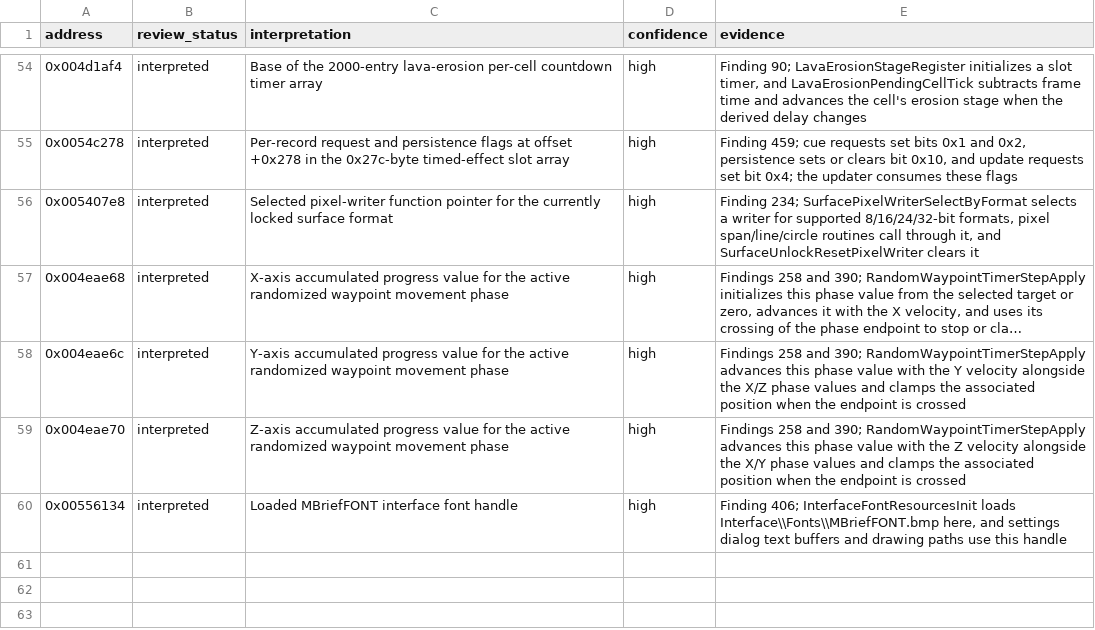
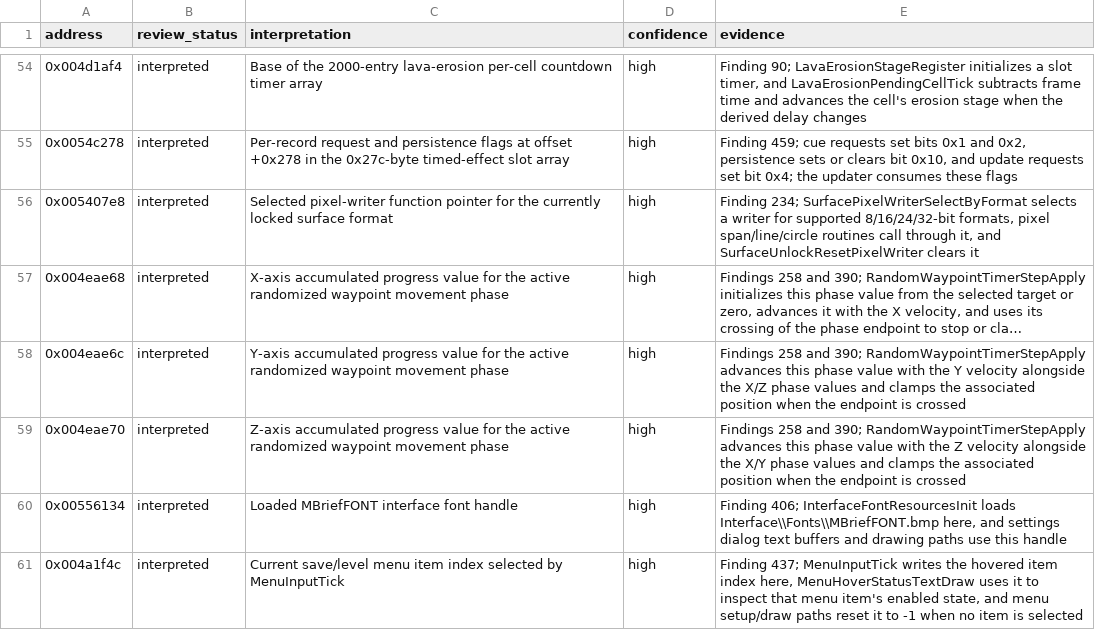
Before and after one commit to robbert229/lrr-portable, a CSV file: docs/dat/annotations.csv, drawn as a sheet; only a part is shown, gaps mark what is left out; long unchanged cells end in …; the diff names each change by its address in the sheet, - before the commit and + after, or states it on an @@ line.

Commit message:
docs: identify menu selection index global

```diff
--- a/docs/dat/annotations.csv
+++ b/docs/dat/annotations.csv
+row 61: 0x004a1f4c | interpreted | Current save/level menu item index selected by MenuInputTick | high | Finding 437; MenuInputTick writes the hovered item index here, MenuHoverStatusTextDraw uses it to inspect that menu item's enabled state, and menu setup/draw paths reset it to -1 when no item is selected
```
Also changed, not shown: docs/dat/globals.csv.
